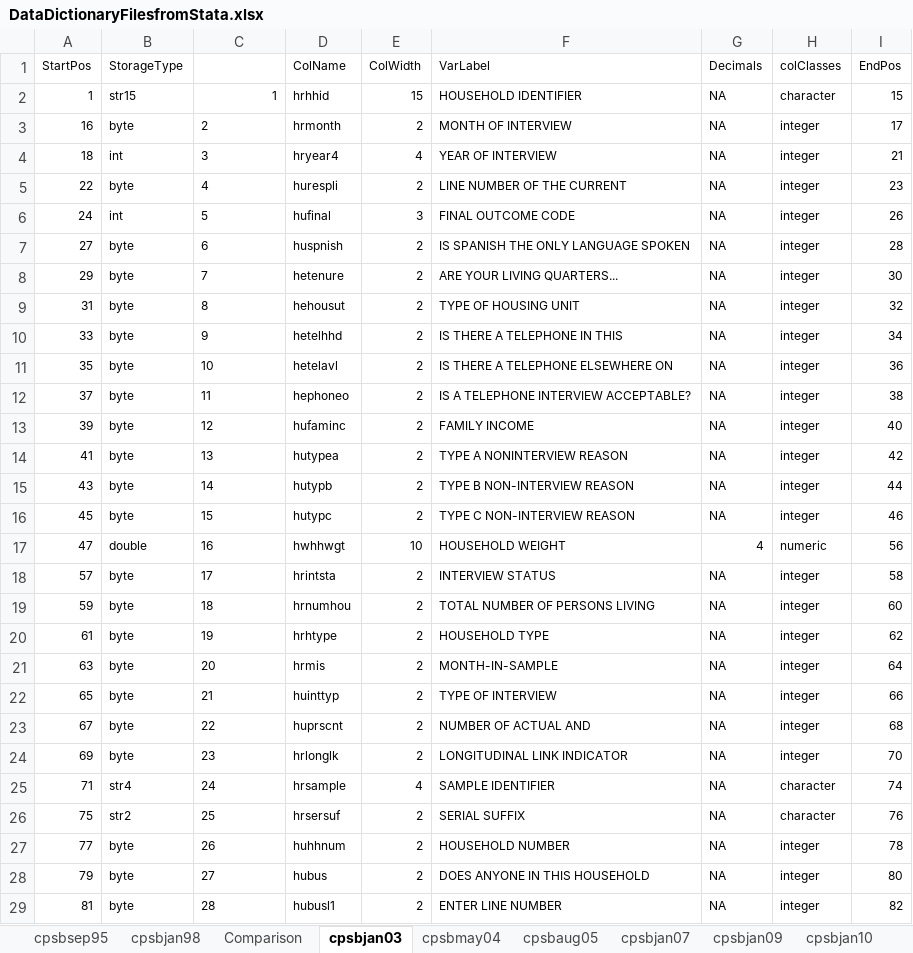
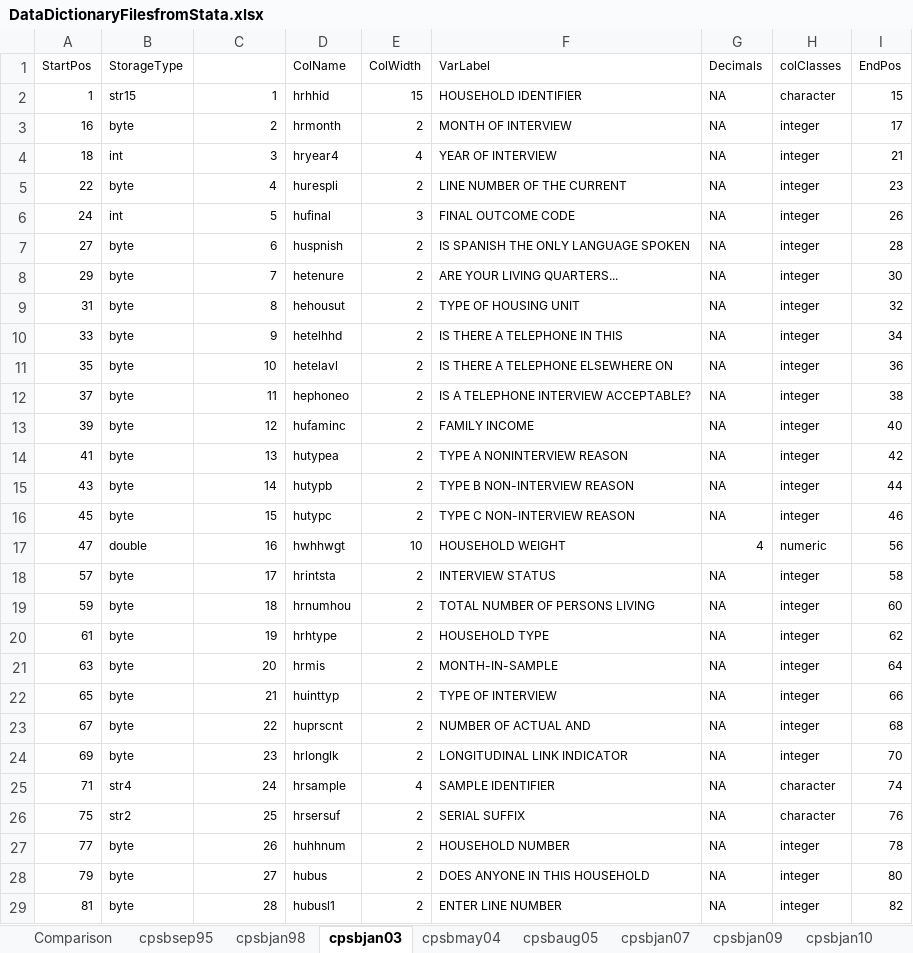
Before and after one commit to ReidMKelley/CPSMicrodataReader, an Excel workbook: DataDictionaryFilesfromStata.xlsx, sheet cpsbjan03, drawn as a sheet; only a part is shown; values as stored, in another font and other column widths than the file's, no borders; the diff covers the shown part only; the diff names each change by its address in the sheet, - before the commit and + after, or states it on an @@ line.

```diff
--- a/DataDictionaryFilesfromStata.xlsx (sheet cpsbjan03)
+++ b/DataDictionaryFilesfromStata.xlsx (sheet cpsbjan03)
@@ sheet tab order changed: Comparison | cpsbsep95 | cpsbjan98 | cpsbjan03 | cpsbmay04 | cpsbaug05 | cpsbjan07 | cpsbjan09 | cpsbjan10 @@
-C3:C29 alignment: left
+C3:C29 alignment: right
```
Also changed, not shown: cell formats elsewhere in this sheet, sheet Comparison, 2 other files.
